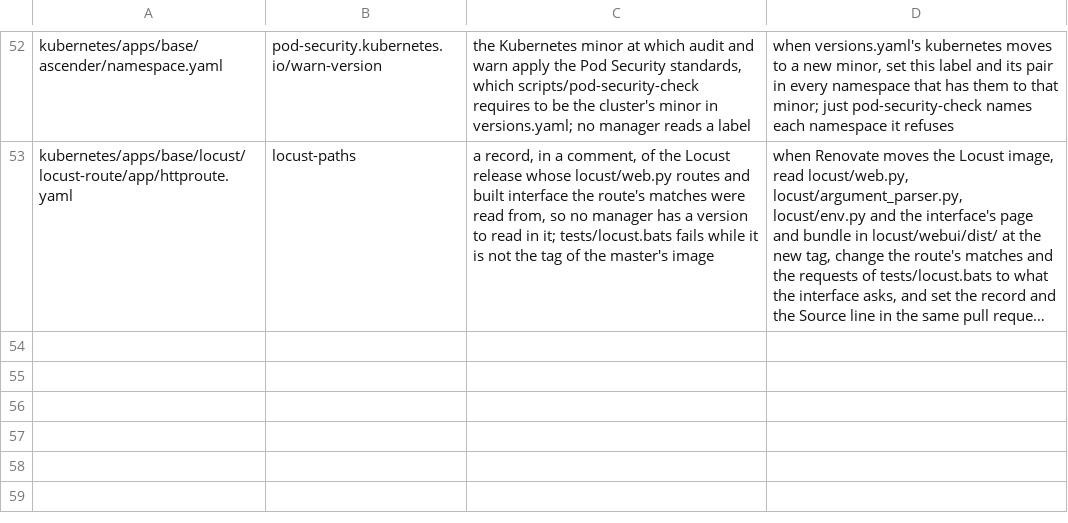
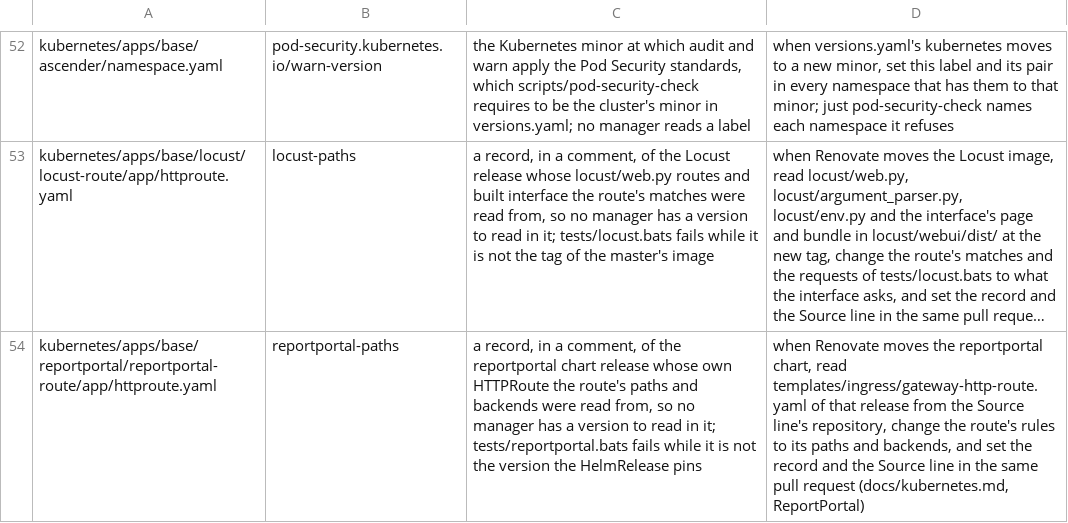
Before and after one commit to eekaan/k8s-gitops, a TSV file: .renovate/by-hand.tsv, drawn as a sheet; only a part is shown, gaps mark what is left out; long unchanged cells end in …; the diff names each change by its address in the sheet, - before the commit and + after, or states it on an @@ line.

```diff
--- a/.renovate/by-hand.tsv
+++ b/.renovate/by-hand.tsv
+row 54: kubernetes/apps/base/reportportal/reportportal-route/app/httproute.yaml | reportportal-paths | a record, in a comment, of the reportportal chart release whose own HTTPRoute the route's paths and backends were read from, so no manager has a version to read in it; tests/reportportal.bats fails while it is not the version the HelmRelease pins | when Renovate moves the reportportal chart, read templates/ingress/gateway-http-route.yaml of that release from the Source line's repository, change the route's rules to its paths and backends, and set the record and the Source line in the same pull request (docs/kubernetes.md, ReportPortal)
```
Also changed, not shown: .renovate/extracted.tsv, .renovate/tag-forms.tsv, 46 other files.
